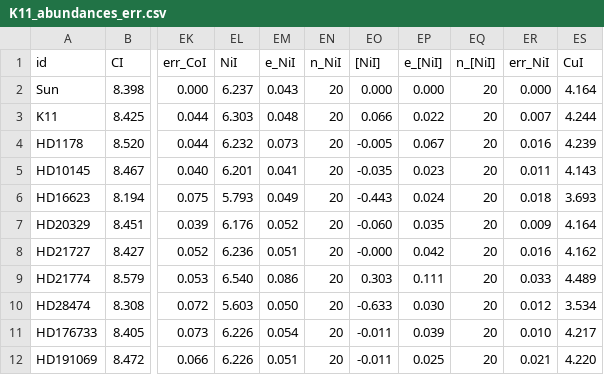
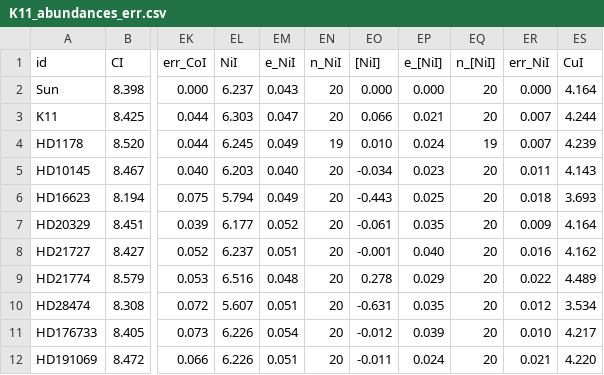
Before and after one commit to megbedell/kepler11, a CSV file: data/K11_abundances_err.csv, drawn as a sheet; only a part is shown, gaps mark what is left out; the diff names each change by its address in the sheet, - before the commit and + after, or states it on an @@ line.

```diff
--- a/data/K11_abundances_err.csv
+++ b/data/K11_abundances_err.csv
-EM3 (e_NiI): 0.048
+EM3 (e_NiI): 0.047
-EP3 (e_[NiI]): 0.022
+EP3 (e_[NiI]): 0.021
-EL4 (NiI): 6.232
+EL4 (NiI): 6.245
-EM4 (e_NiI): 0.073
+EM4 (e_NiI): 0.049
-EN4 (n_NiI): 20
+EN4 (n_NiI): 19
-EO4 ([NiI]): -0.005
+EO4 ([NiI]): 0.010
-EP4 (e_[NiI]): 0.067
+EP4 (e_[NiI]): 0.024
-EQ4 (n_[NiI]): 20
+EQ4 (n_[NiI]): 19
-ER4 (err_NiI): 0.016
+ER4 (err_NiI): 0.007
-EL5 (NiI): 6.201
+EL5 (NiI): 6.203
-EM5 (e_NiI): 0.041
+EM5 (e_NiI): 0.040
-EO5 ([NiI]): -0.035
+EO5 ([NiI]): -0.034
-EL6 (NiI): 5.793
+EL6 (NiI): 5.794
-EP6 (e_[NiI]): 0.024
+EP6 (e_[NiI]): 0.025
-EL7 (NiI): 6.176
+EL7 (NiI): 6.177
-EO7 ([NiI]): -0.060
+EO7 ([NiI]): -0.061
-EL8 (NiI): 6.236
+EL8 (NiI): 6.237
-EO8 ([NiI]): -0.000
+EO8 ([NiI]): -0.001
-EP8 (e_[NiI]): 0.042
+EP8 (e_[NiI]): 0.040
-EL9 (NiI): 6.540
+EL9 (NiI): 6.516
-EM9 (e_NiI): 0.086
+EM9 (e_NiI): 0.048
-EO9 ([NiI]): 0.303
+EO9 ([NiI]): 0.278
-EP9 (e_[NiI]): 0.111
+EP9 (e_[NiI]): 0.029
-ER9 (err_NiI): 0.033
+ER9 (err_NiI): 0.022
-EL10 (NiI): 5.603
+EL10 (NiI): 5.607
-EM10 (e_NiI): 0.050
+EM10 (e_NiI): 0.051
-EO10 ([NiI]): -0.633
+EO10 ([NiI]): -0.631
-EP10 (e_[NiI]): 0.030
+EP10 (e_[NiI]): 0.035
-EO11 ([NiI]): -0.011
+EO11 ([NiI]): -0.012
-EP12 (e_[NiI]): 0.025
+EP12 (e_[NiI]): 0.024
```
Also changed, not shown: data/K11_lines.csv, 5 other files.
